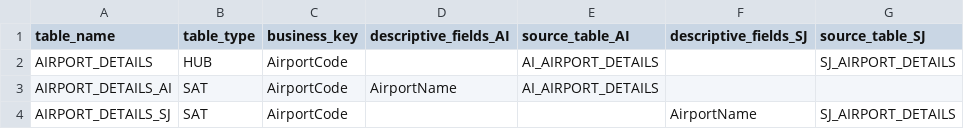
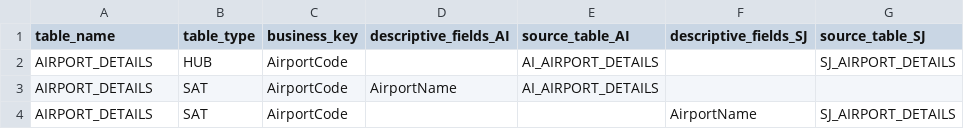
Before and after one commit to susammed12/dataform-dvfb, a CSV file: definitions/metadata.csv, drawn as a sheet.

```diff
--- a/definitions/metadata.csv
+++ b/definitions/metadata.csv
@@ -2,3 +2,3 @@ table_name,table_type,business_key,descriptive_fields_AI,source_table_AI,descrip
 AIRPORT_DETAILS,HUB,AirportCode,,AI_AIRPORT_DETAILS,,SJ_AIRPORT_DETAILS
-AIRPORT_DETAILS_AI,SAT,AirportCode,AirportName,AI_AIRPORT_DETAILS,,
-AIRPORT_DETAILS_SJ,SAT,AirportCode,,,AirportName,SJ_AIRPORT_DETAILS
+AIRPORT_DETAILS,SAT,AirportCode,AirportName,AI_AIRPORT_DETAILS,,
+AIRPORT_DETAILS,SAT,AirportCode,,,AirportName,SJ_AIRPORT_DETAILS
```
Also changed, not shown: 1 other file.
